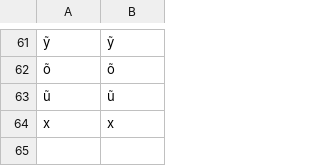
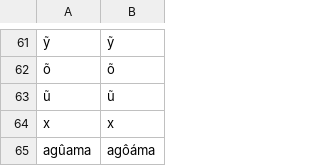
Before and after one commit to kiansheik/nhe-enga, a CSV file: tupi/tupi/alt_ort/ARAUJO.csv, drawn as a sheet; only a part is shown, gaps mark what is left out; the diff names each change by its address in the sheet, - before the commit and + after, or states it on an @@ line.

```diff
--- a/tupi/tupi/alt_ort/ARAUJO.csv
+++ b/tupi/tupi/alt_ort/ARAUJO.csv
+row 65: agûama | agôáma
```
Also changed, not shown: 31 other files.
